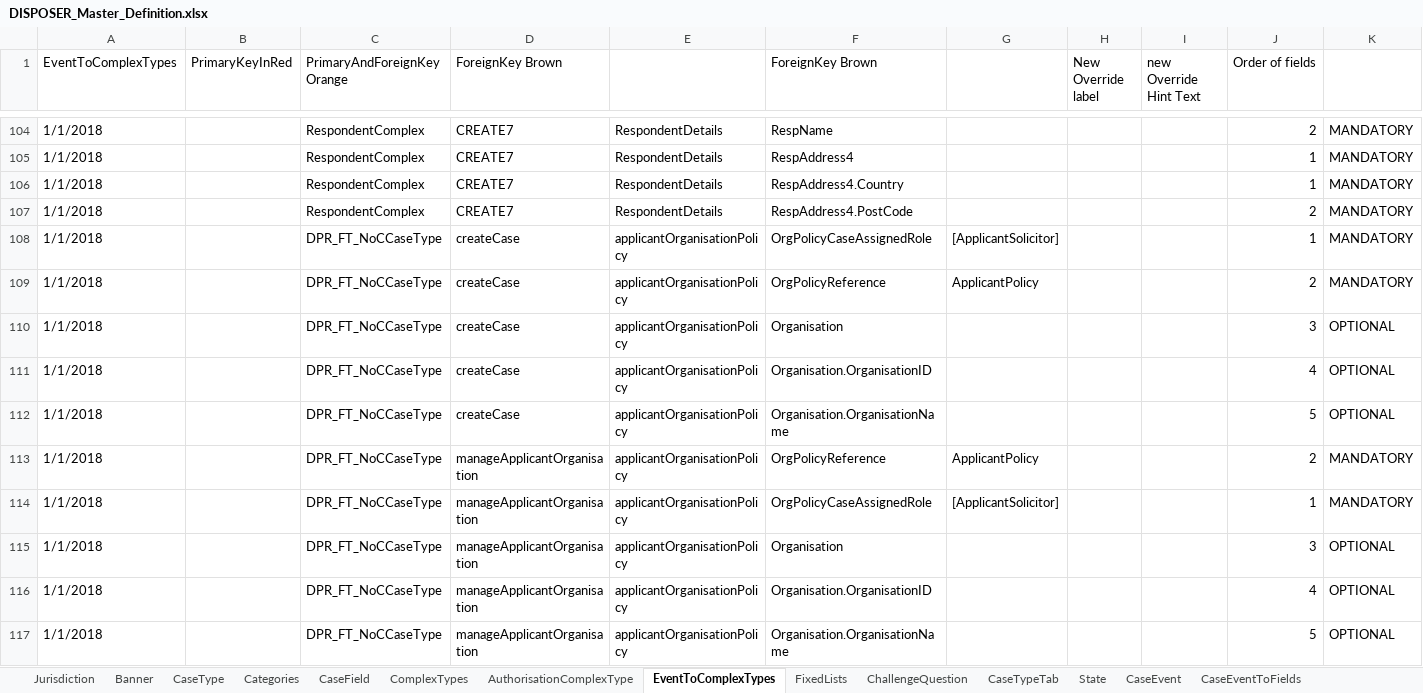
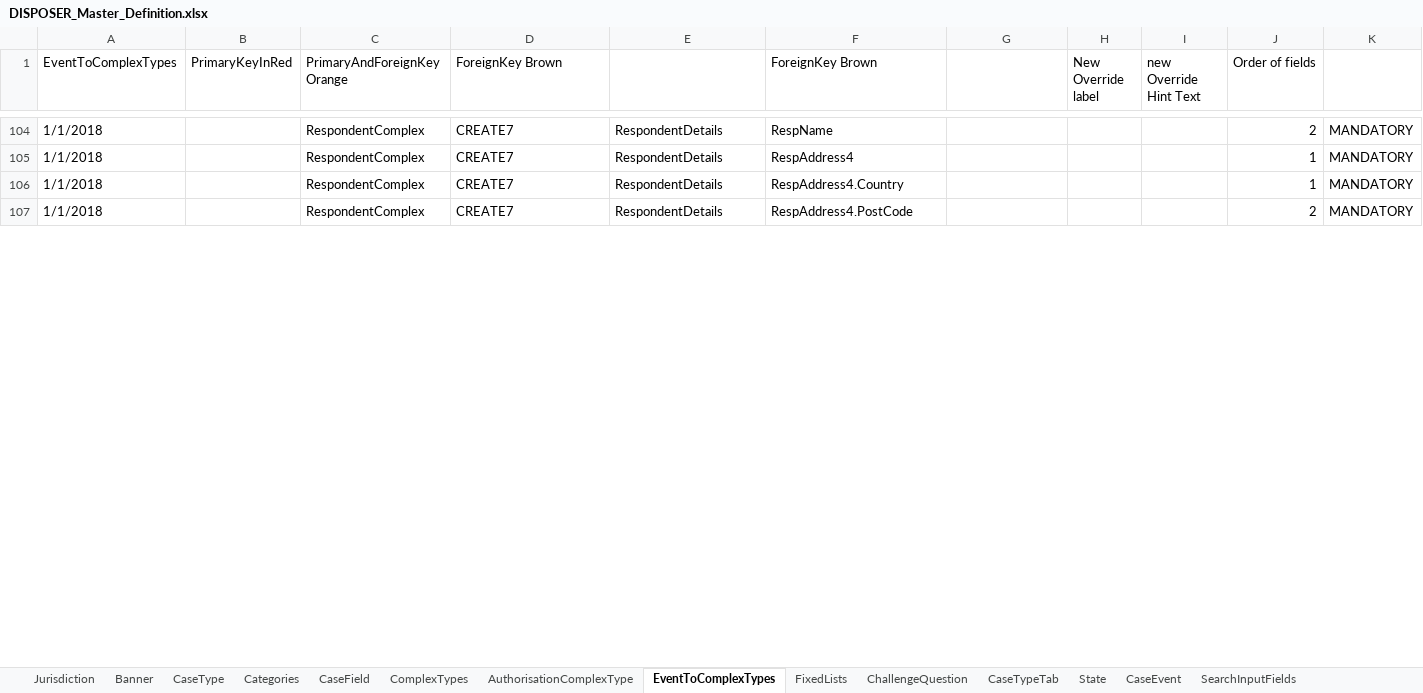
Before and after one commit to hmcts/ccd-case-disposer, an Excel workbook: src/functionalTest/resources/ccd-test-definitions/DISPOSER_Master_Definition.xlsx, sheet EventToComplexTypes, drawn as a sheet; only a part is shown, gaps mark what is left out; values as stored, in another font and other column widths than the file's, no cell formats; table styles not drawn; rows hold the shown columns only; the diff covers the shown part only; the diff names each change by its address in the sheet, - before the commit and + after, or states it on an @@ line.

```diff
--- a/src/functionalTest/resources/ccd-test-definitions/DISPOSER_Master_Definition.xlsx (sheet EventToComplexTypes)
+++ b/src/functionalTest/resources/ccd-test-definitions/DISPOSER_Master_Definition.xlsx (sheet EventToComplexTypes)
-row 108: 1/1/2018 |  | DPR_FT_NoCCaseType | createCase | applicantOrganisationPolicy | OrgPolicyCaseAssignedRole | [ApplicantSolicitor] |  |  | 1 | MANDATORY
-row 109: 1/1/2018 |  | DPR_FT_NoCCaseType | createCase | applicantOrganisationPolicy | OrgPolicyReference | ApplicantPolicy |  |  | 2 | MANDATORY
-row 110: 1/1/2018 |  | DPR_FT_NoCCaseType | createCase | applicantOrganisationPolicy | Organisation |  |  |  | 3 | OPTIONAL
-row 111: 1/1/2018 |  | DPR_FT_NoCCaseType | createCase | applicantOrganisationPolicy | Organisation.OrganisationID |  |  |  | 4 | OPTIONAL
-row 112: 1/1/2018 |  | DPR_FT_NoCCaseType | createCase | applicantOrganisationPolicy | Organisation.OrganisationName |  |  |  | 5 | OPTIONAL
-row 113: 1/1/2018 |  | DPR_FT_NoCCaseType | manageApplicantOrganisation | applicantOrganisationPolicy | OrgPolicyReference | ApplicantPolicy |  |  | 2 | MANDATORY
-row 114: 1/1/2018 |  | DPR_FT_NoCCaseType | manageApplicantOrganisation | applicantOrganisationPolicy | OrgPolicyCaseAssignedRole | [ApplicantSolicitor] |  |  | 1 | MANDATORY
-row 115: 1/1/2018 |  | DPR_FT_NoCCaseType | manageApplicantOrganisation | applicantOrganisationPolicy | Organisation |  |  |  | 3 | OPTIONAL
-row 116: 1/1/2018 |  | DPR_FT_NoCCaseType | manageApplicantOrganisation | applicantOrganisationPolicy | Organisation.OrganisationID |  |  |  | 4 | OPTIONAL
-row 117: 1/1/2018 |  | DPR_FT_NoCCaseType | manageApplicantOrganisation | applicantOrganisationPolicy | Organisation.OrganisationName |  |  |  | 5 | OPTIONAL
```
Also changed, not shown: 150 removed rows elsewhere in this sheet, sheet CaseEventToFields, sheet CaseEvent, sheet AuthorisationCaseField, sheet AuthorisationCaseEvent, sheet CaseField, sheet CaseTypeTab, 21 more sheets, other sheet tabs, cell formats, 3 other files.
